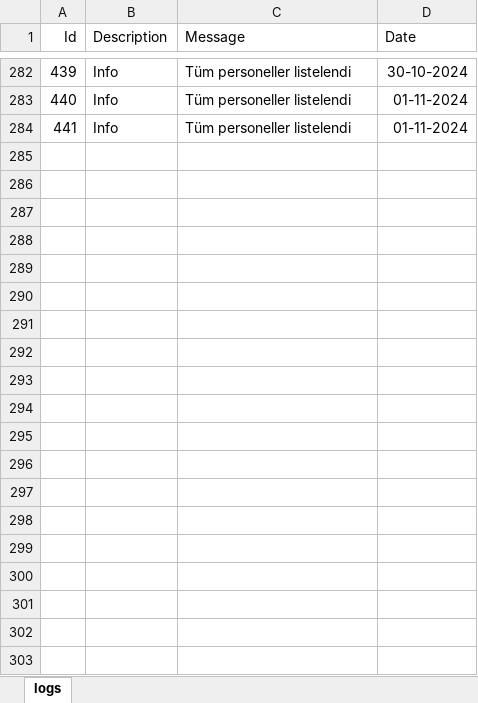
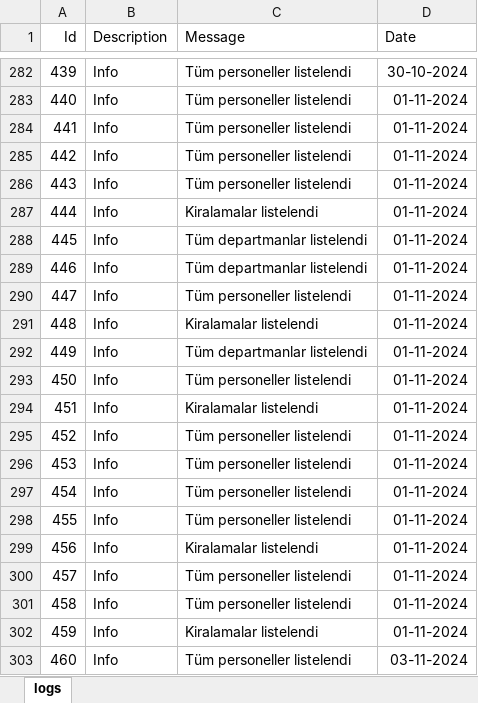
Before and after one commit to dmurat-ertunc/Dormitory-Project, an Excel workbook: logs.xlsx, sheet logs, drawn as a sheet; only a part is shown, gaps mark what is left out; values as stored, in another font and other column widths than the file's, no borders; the diff covers the shown part only; the diff names each change by its address in the sheet, - before the commit and + after, or states it on an @@ line.

```diff
--- a/logs.xlsx (sheet logs)
+++ b/logs.xlsx (sheet logs)
+row 285: 442 | Info | Tüm personeller listelendi | 01-11-2024
+row 286: 443 | Info | Tüm personeller listelendi | 01-11-2024
+row 287: 444 | Info | Kiralamalar listelendi | 01-11-2024
+row 288: 445 | Info | Tüm departmanlar listelendi | 01-11-2024
+row 289: 446 | Info | Tüm departmanlar listelendi | 01-11-2024
+row 290: 447 | Info | Tüm personeller listelendi | 01-11-2024
+row 291: 448 | Info | Kiralamalar listelendi | 01-11-2024
+row 292: 449 | Info | Tüm departmanlar listelendi | 01-11-2024
+row 293: 450 | Info | Tüm personeller listelendi | 01-11-2024
+row 294: 451 | Info | Kiralamalar listelendi | 01-11-2024
+row 295: 452 | Info | Tüm personeller listelendi | 01-11-2024
+row 296: 453 | Info | Tüm personeller listelendi | 01-11-2024
+row 297: 454 | Info | Tüm personeller listelendi | 01-11-2024
+row 298: 455 | Info | Tüm personeller listelendi | 01-11-2024
+row 299: 456 | Info | Kiralamalar listelendi | 01-11-2024
+row 300: 457 | Info | Tüm personeller listelendi | 01-11-2024
+row 301: 458 | Info | Tüm personeller listelendi | 01-11-2024
+row 302: 459 | Info | Kiralamalar listelendi | 01-11-2024
+row 303: 460 | Info | Tüm personeller listelendi | 03-11-2024
```
Also changed, not shown: 16 added rows elsewhere in this sheet, 2 other files.
